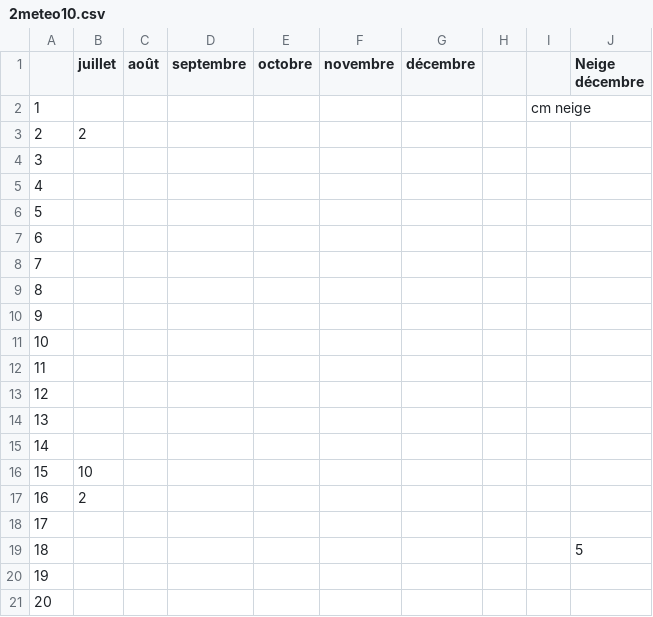
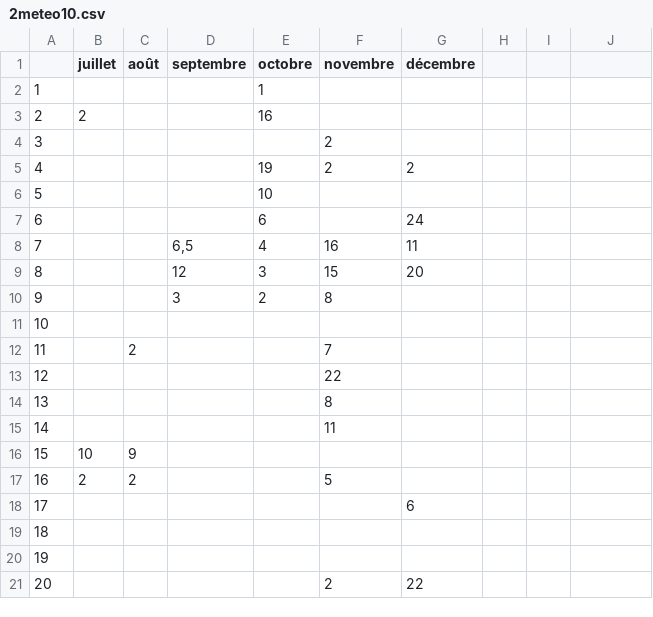
Before and after one commit to nelbab/python-histogrammes, a CSV file: meteo/2meteo10.csv, drawn as a sheet; only a part is shown; the diff covers the shown part only.

```diff
--- a/meteo/2meteo10.csv
+++ b/meteo/2meteo10.csv
@@ -1,10 +1,10 @@
-;juillet;août;septembre;octobre;novembre;décembre;;;Neige décembre
-1;;;;;;;;cm neige;
-2;2;;;;;;;;
-3;;;;;;;;;
-4;;;;;;;;;
-5;;;;;;;;;
-6;;;;;;;;;
-7;;;;;;;;;
-8;;;;;;;;;
-9;;;;;;;;;
+;juillet;août;septembre;octobre;novembre;décembre
+1;;;;1;;
+2;2;;;16;;
+3;;;;;2;
+4;;;;19;2;2
+5;;;;10;;
+6;;;;6;;24
+7;;;6,5;4;16;11
+8;;;12;3;15;20
+9;;;3;2;8;
@@ -12,8 +12,8 @@
-11;;;;;;;;;
-12;;;;;;;;;
-13;;;;;;;;;
-14;;;;;;;;;
-15;10;;;;;;;;
-16;2;;;;;;;;
-17;;;;;;;;;
-18;;;;;;;;;5
+11;;2;;;7;
+12;;;;;22;
+13;;;;;8;
+14;;;;;11;
+15;10;9;;;;
+16;2;2;;;5;
+17;;;;;;6
+18;;;;;;
@@ -21 +21 @@
-20;;;;;;;;;
+20;;;;;2;22
```
Also changed, not shown: 1 added row, 1 removed row and 17 edited cells elsewhere in this file, 33 other files.
